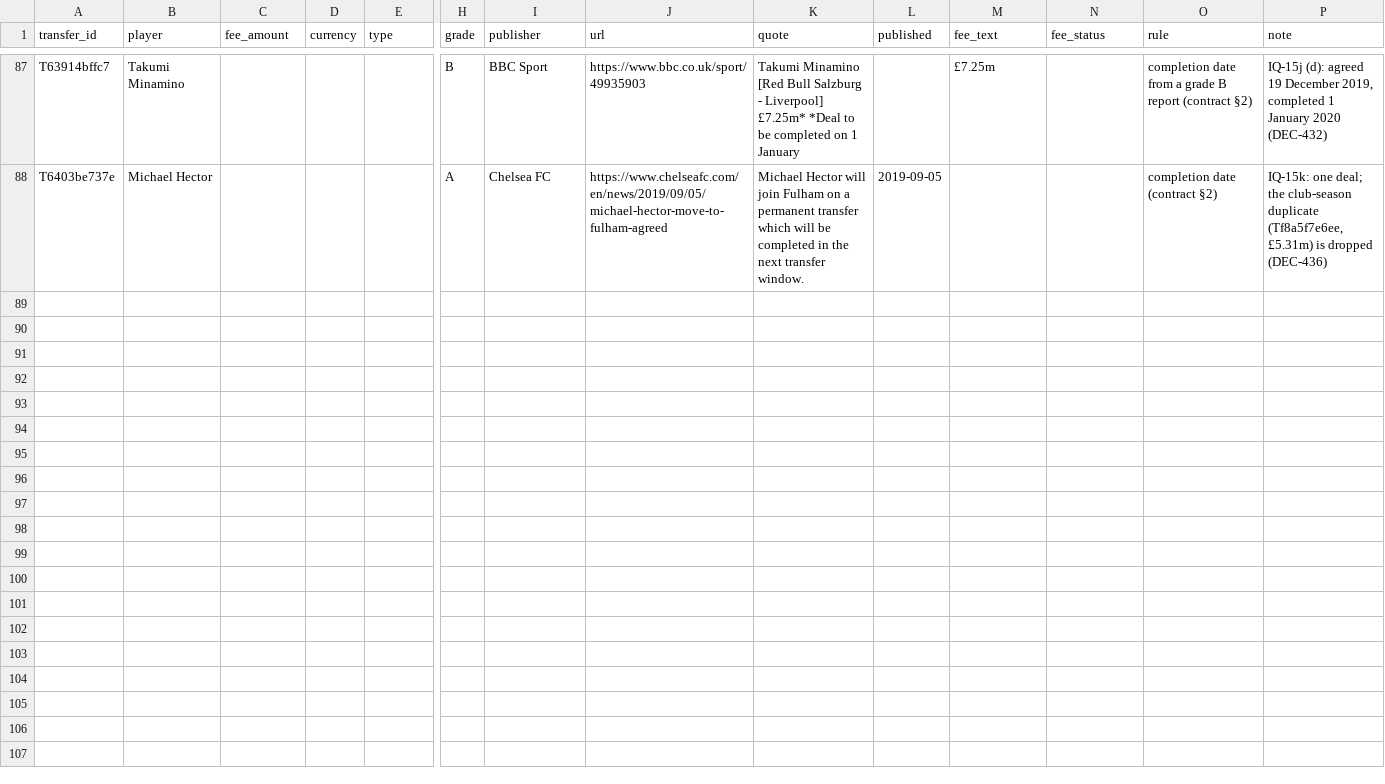
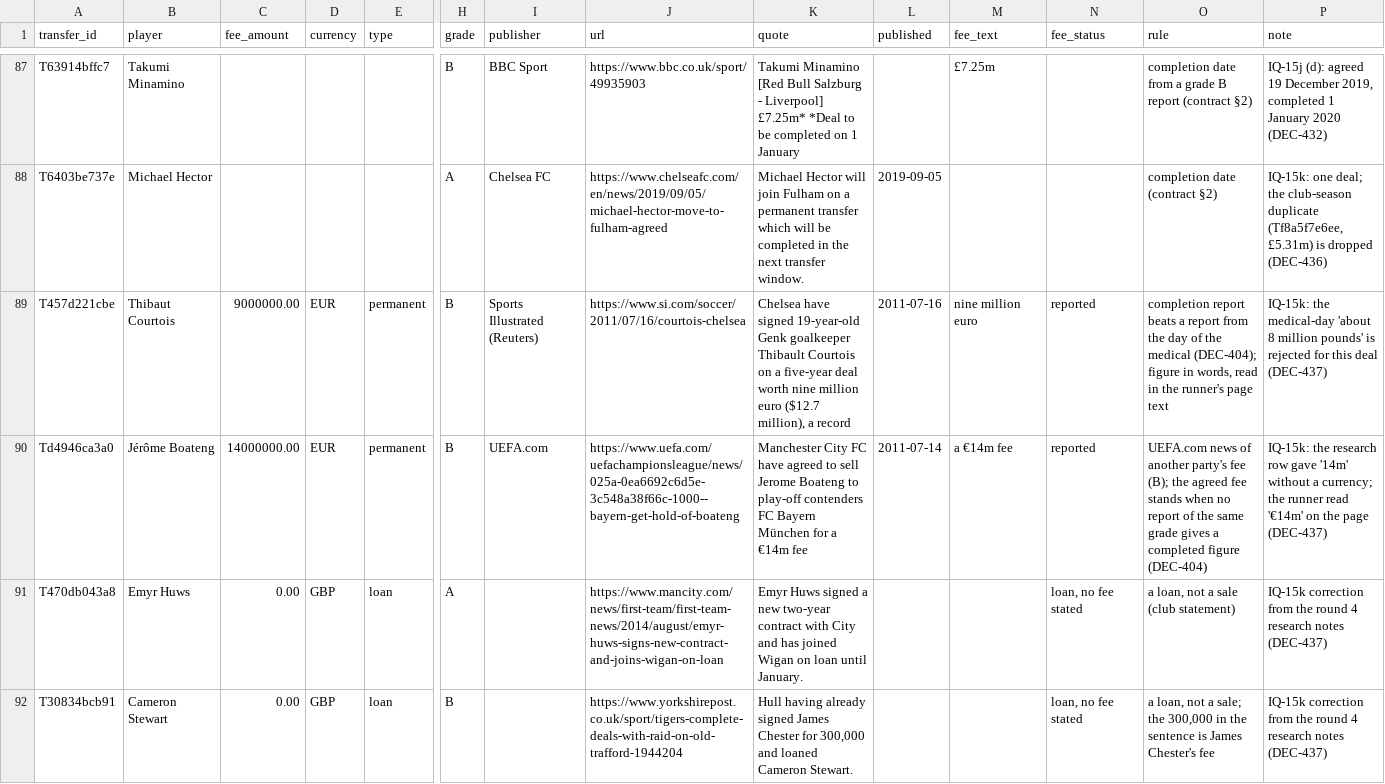
Before and after one commit to marketmarathon/race-through-time, a CSV file: data/rtt-101/source/deal_structure.csv, drawn as a sheet; only a part is shown, gaps mark what is left out; rows hold the shown columns only; the diff covers the shown part only; the diff names each change by its address in the sheet, - before the commit and + after, or states it on an @@ line.

```diff
--- a/data/rtt-101/source/deal_structure.csv
+++ b/data/rtt-101/source/deal_structure.csv
+row 89: T457d221cbe | Thibaut Courtois | 9000000.00 | EUR | permanent | B | Sports Illustrated (Reuters) | https://www.si.com/soccer/2011/07/16/courtois-chelsea | Chelsea have signed 19-year-old Genk goalkeeper Thibault Courtois on a five-year deal worth nine million euro ($12.7 million), a record | 2011-07-16 | nine million euro | reported | completion report beats a report from the day of the medical (DEC-404); figure in words, read in the runner's page text | IQ-15k: the medical-day 'about 8 million pounds' is rejected for this deal (DEC-437)
+row 90: Td4946ca3a0 | Jérôme Boateng | 14000000.00 | EUR | permanent | B | UEFA.com | https://www.uefa.com/uefachampionsleague/news/025a-0ea6692c6d5e-3c548a38f66c-1000--bayern-get-hold-of-boateng | Manchester City FC have agreed to sell Jerome Boateng to play-off contenders FC Bayern München for a €14m fee | 2011-07-14 | a €14m fee | reported | UEFA.com news of another party's fee (B); the agreed fee stands when no report of the same grade gives a completed figure (DEC-404) | IQ-15k: the research row gave '14m' without a currency; the runner read '€14m' on the page (DEC-437)
+row 91: T470db043a8 | Emyr Huws | 0.00 | GBP | loan | A |  | https://www.mancity.com/news/first-team/first-team-news/2014/august/emyr-huws-signs-new-contract-and-joins-wigan-on-loan | Emyr Huws signed a new two-year contract with City and has joined Wigan on loan until January. |  |  | loan, no fee stated | a loan, not a sale (club statement) | IQ-15k correction from the round 4 research notes (DEC-437)
+row 92: T30834bcb91 | Cameron Stewart | 0.00 | GBP | loan | B |  | https://www.yorkshirepost.co.uk/sport/tigers-complete-deals-with-raid-on-old-trafford-1944204 | Hull having already signed James Chester for 300,000 and loaned Cameron Stewart. |  |  | loan, no fee stated | a loan, not a sale; the 300,000 in the sentence is James Chester's fee | IQ-15k correction from the round 4 research notes (DEC-437)
```
Also changed, not shown: 4 added rows elsewhere in this file, data/rtt-101/conflicts.csv, data/rtt-101/source/dec404_changes.csv, 28 other files.
